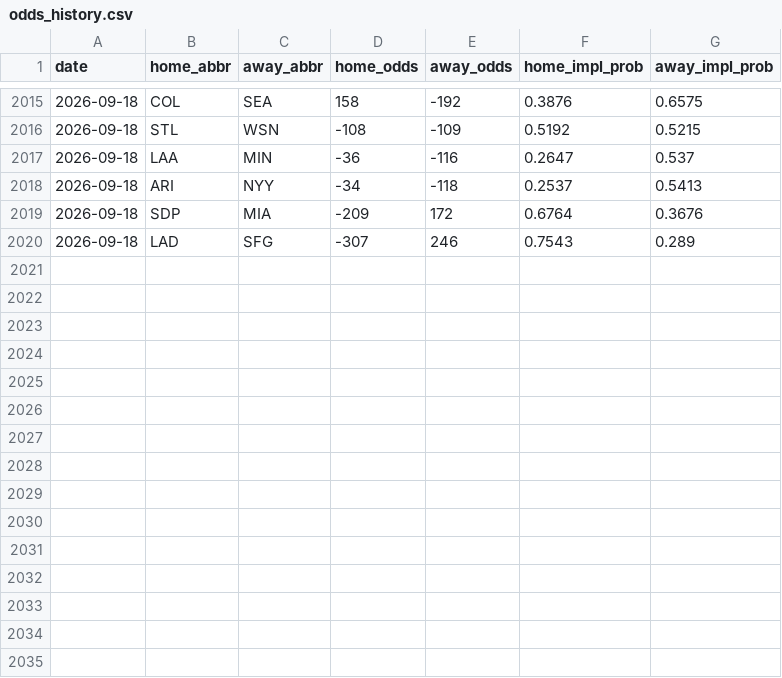
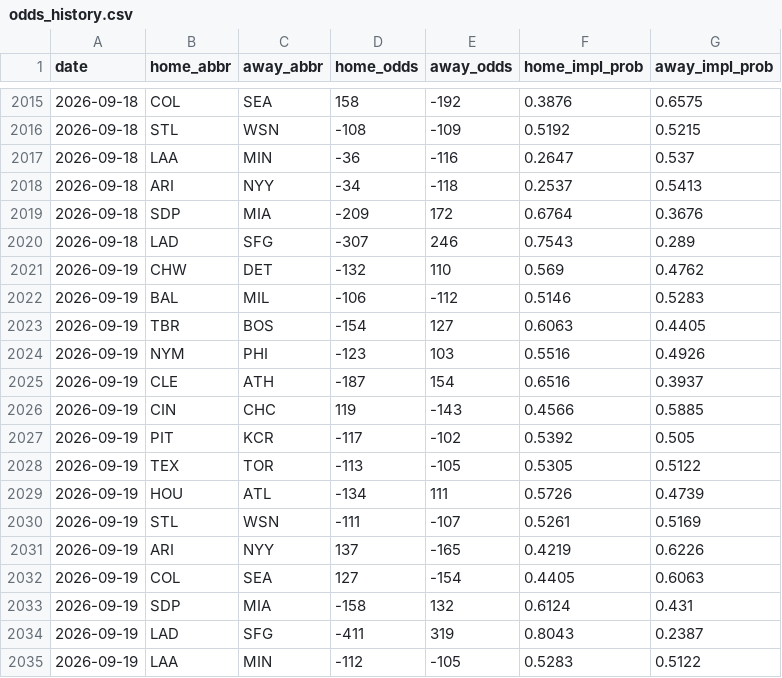
Before and after one commit to codys19/mlb-predictormlb-predictor, a CSV file: raw/odds_history.csv, drawn as a sheet; only a part is shown, gaps mark what is left out; the diff names each change by its address in the sheet, - before the commit and + after, or states it on an @@ line.

```diff
--- a/raw/odds_history.csv
+++ b/raw/odds_history.csv
+row 2021: 2026-09-19 | CHW | DET | -132 | 110 | 0.569 | 0.4762
+row 2022: 2026-09-19 | BAL | MIL | -106 | -112 | 0.5146 | 0.5283
+row 2023: 2026-09-19 | TBR | BOS | -154 | 127 | 0.6063 | 0.4405
+row 2024: 2026-09-19 | NYM | PHI | -123 | 103 | 0.5516 | 0.4926
+row 2025: 2026-09-19 | CLE | ATH | -187 | 154 | 0.6516 | 0.3937
+row 2026: 2026-09-19 | CIN | CHC | 119 | -143 | 0.4566 | 0.5885
+row 2027: 2026-09-19 | PIT | KCR | -117 | -102 | 0.5392 | 0.505
+row 2028: 2026-09-19 | TEX | TOR | -113 | -105 | 0.5305 | 0.5122
+row 2029: 2026-09-19 | HOU | ATL | -134 | 111 | 0.5726 | 0.4739
+row 2030: 2026-09-19 | STL | WSN | -111 | -107 | 0.5261 | 0.5169
+row 2031: 2026-09-19 | ARI | NYY | 137 | -165 | 0.4219 | 0.6226
+row 2032: 2026-09-19 | COL | SEA | 127 | -154 | 0.4405 | 0.6063
+row 2033: 2026-09-19 | SDP | MIA | -158 | 132 | 0.6124 | 0.431
+row 2034: 2026-09-19 | LAD | SFG | -411 | 319 | 0.8043 | 0.2387
+row 2035: 2026-09-19 | LAA | MIN | -112 | -105 | 0.5283 | 0.5122
```
Also changed, not shown: 8 other files.
